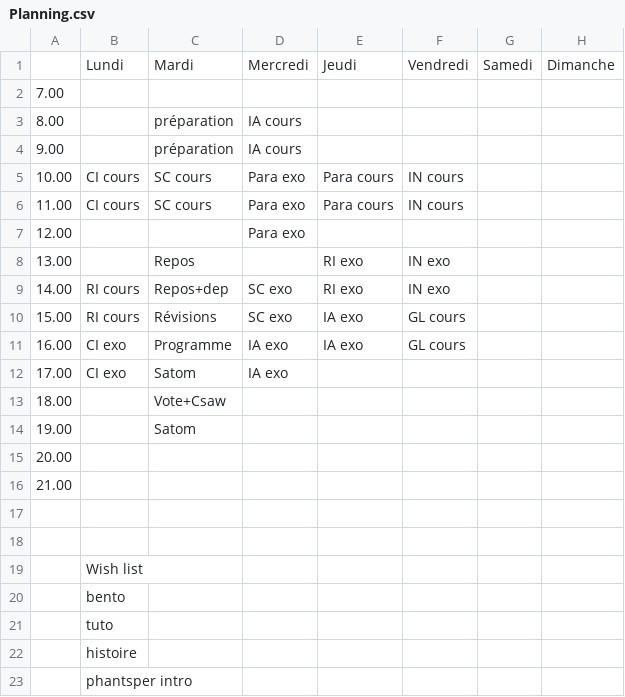
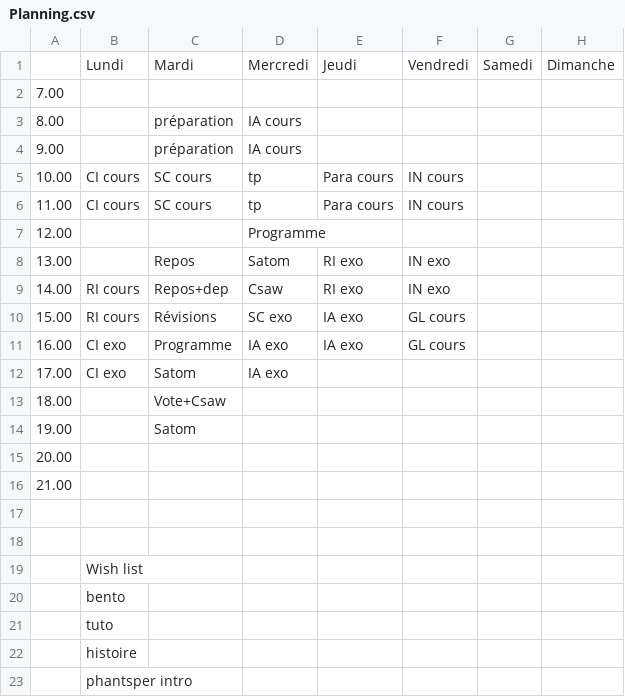
Before and after one commit to fabriceHategekimana/projet, a CSV file: task/Planning.csv, drawn as a sheet.

```diff
--- a/task/Planning.csv
+++ b/task/Planning.csv
@@ -4,7 +4,7 @@
 9.00,,préparation,IA cours,,,,
-10.00,CI cours,SC cours ,Para exo,Para cours,IN cours,,
-11.00,CI cours,SC cours ,Para exo,Para cours,IN cours,,
-12.00,,,Para exo,,,,
-13.00,,Repos,,RI exo,IN exo,,
-14.00,RI cours,Repos+dep,SC exo ,RI exo,IN exo,,
+10.00,CI cours,SC cours ,tp,Para cours,IN cours,,
+11.00,CI cours,SC cours ,tp,Para cours,IN cours,,
+12.00,,,Programme,,,,
+13.00,,Repos,Satom,RI exo,IN exo,,
+14.00,RI cours,Repos+dep,Csaw,RI exo,IN exo,,
 15.00,RI cours,Révisions,SC exo ,IA exo,GL cours,,
```
Also changed, not shown: 4 other files.
